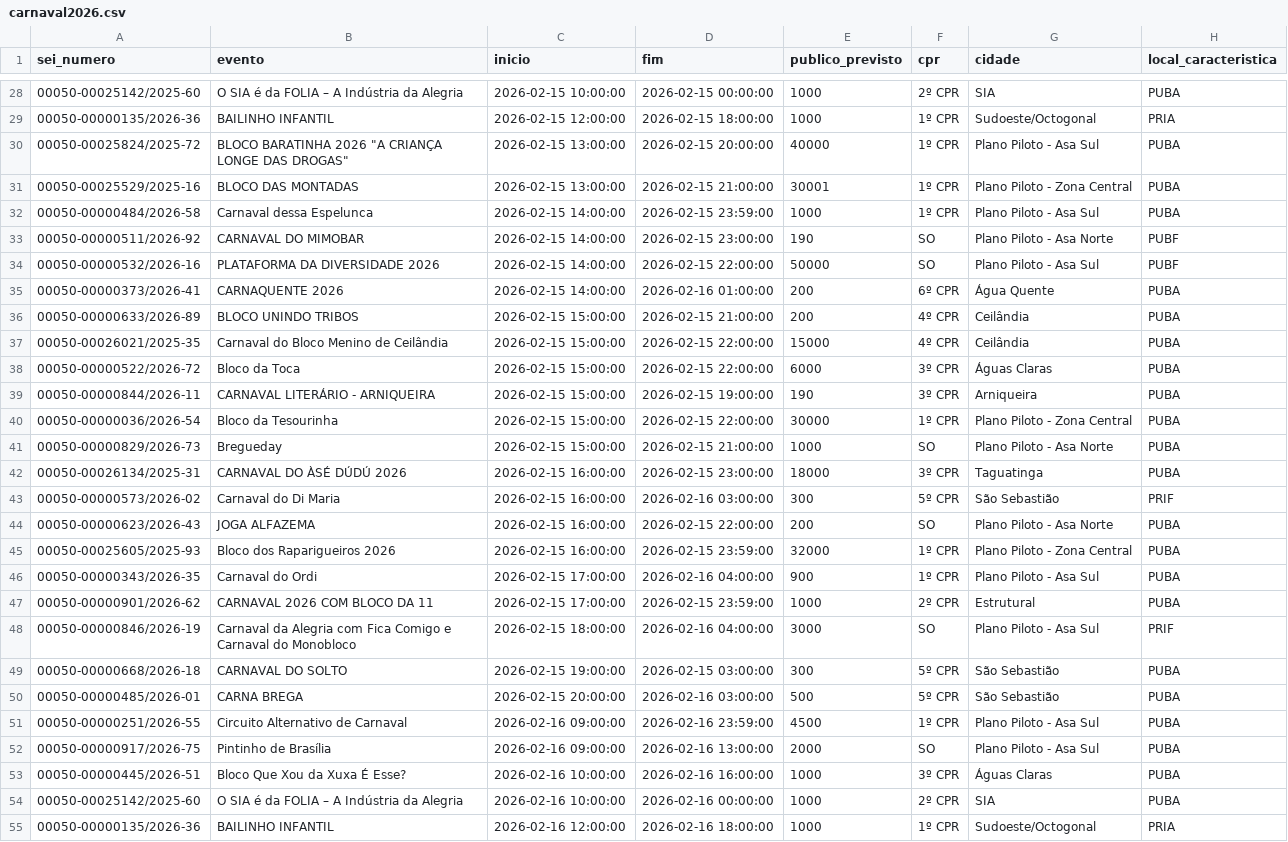
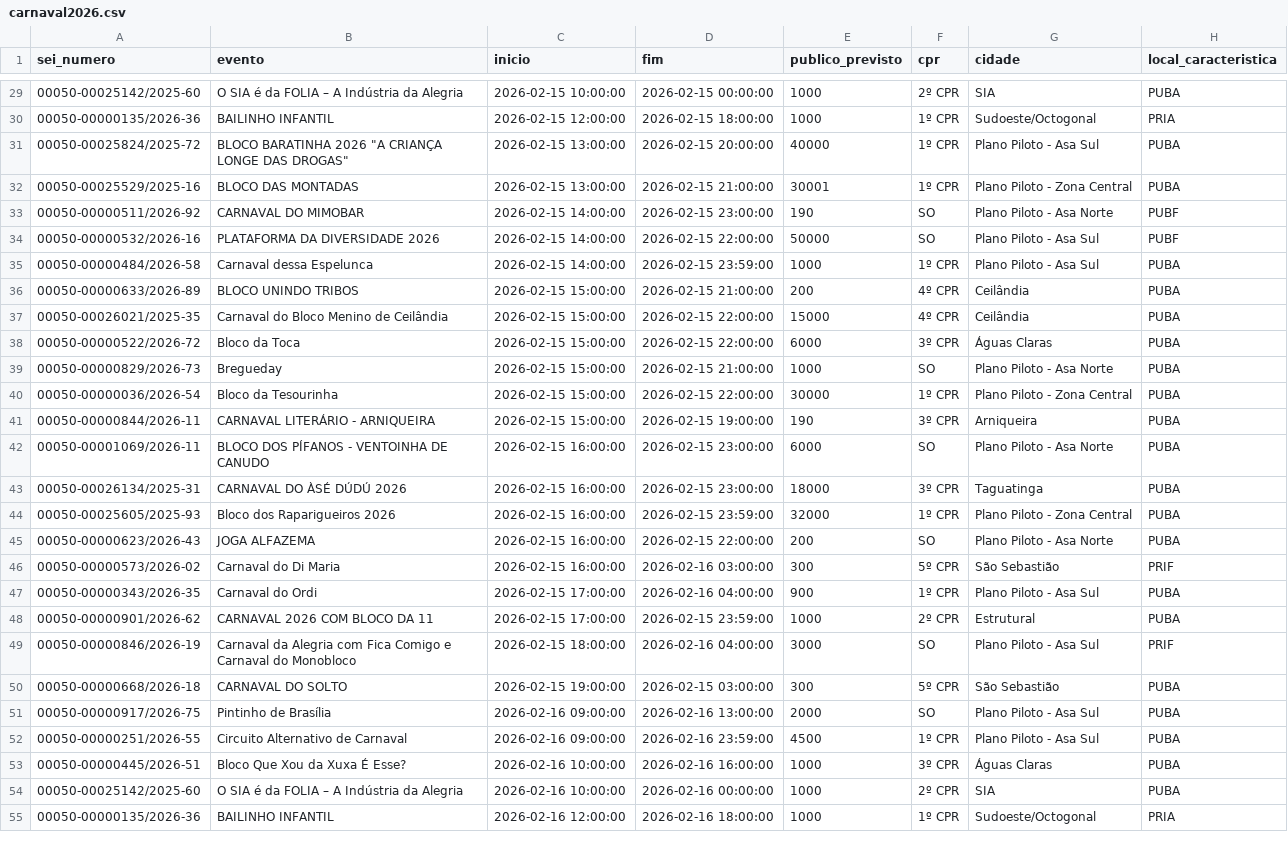
Before and after one commit to lucasrequiao/analise_carnaval2026, a CSV file: carnaval2026.csv, drawn as a sheet; only a part is shown, gaps mark what is left out; the diff covers the shown part only.

Commit message:
update eventos

```diff
--- a/carnaval2026.csv
+++ b/carnaval2026.csv
@@ -31,6 +32,5 @@
 "00050-00025529/2025-16",BLOCO DAS MONTADAS,"2026-02-15 13:00:00","2026-02-15 21:00:00",30001,"1º CPR",Plano Piloto - Zona Central,PUBA
-"00050-00000484/2026-58",Carnaval dessa Espelunca,"2026-02-15 14:00:00","2026-02-15 23:59:00",1000,"1º CPR",Plano Piloto - Asa Sul,PUBA
 "00050-00000511/2026-92",CARNAVAL DO MIMOBAR ,"2026-02-15 14:00:00","2026-02-15 23:00:00",190,SO,Plano Piloto - Asa Norte,PUBF
 "00050-00000532/2026-16",PLATAFORMA DA DIVERSIDADE 2026,"2026-02-15 14:00:00","2026-02-15 22:00:00",50000,SO,Plano Piloto - Asa Sul,PUBF
-"00050-00000373/2026-41",CARNAQUENTE 2026,"2026-02-15 14:00:00","2026-02-16 01:00:00",200,"6º CPR",Água Quente,PUBA
+"00050-00000484/2026-58",Carnaval dessa Espelunca,"2026-02-15 14:00:00","2026-02-15 23:59:00",1000,"1º CPR",Plano Piloto - Asa Sul,PUBA
 "00050-00000633/2026-89",BLOCO UNINDO TRIBOS,"2026-02-15 15:00:00","2026-02-15 21:00:00",200,"4º CPR",Ceilândia,PUBA
@@ -38,9 +38,10 @@
 "00050-00000522/2026-72",Bloco da Toca,"2026-02-15 15:00:00","2026-02-15 22:00:00",6000,"3º CPR",Águas Claras,PUBA
+"00050-00000829/2026-73",Bregueday,"2026-02-15 15:00:00","2026-02-15 21:00:00",1000,SO,Plano Piloto - Asa Norte,PUBA
+"00050-00000036/2026-54",Bloco da Tesourinha,"2026-02-15 15:00:00","2026-02-15 22:00:00",30000,"1º CPR",Plano Piloto - Zona Central,PUBA
 "00050-00000844/2026-11",CARNAVAL LITERÁRIO - ARNIQUEIRA,"2026-02-15 15:00:00","2026-02-15 19:00:00",190,"3º CPR",Arniqueira,PUBA
-"00050-00000036/2026-54",Bloco da Tesourinha,"2026-02-15 15:00:00","2026-02-15 22:00:00",30000,"1º CPR",Plano Piloto - Zona Central,PUBA
-"00050-00000829/2026-73",Bregueday,"2026-02-15 15:00:00","2026-02-15 21:00:00",1000,SO,Plano Piloto - Asa Norte,PUBA
+"00050-00001069/2026-11",BLOCO DOS PÍFANOS - VENTOINHA DE CANUDO,"2026-02-15 16:00:00","2026-02-15 23:00:00",6000,SO,Plano Piloto - Asa Norte,PUBA
 "00050-00026134/2025-31",CARNAVAL DO ÀSÉ DÚDÚ 2026,"2026-02-15 16:00:00","2026-02-15 23:00:00",18000,"3º CPR",Taguatinga,PUBA
+"00050-00025605/2025-93",Bloco dos Raparigueiros 2026,"2026-02-15 16:00:00","2026-02-15 23:59:00",32000,"1º CPR",Plano Piloto - Zona Central,PUBA
+"00050-00000623/2026-43",JOGA ALFAZEMA,"2026-02-15 16:00:00","2026-02-15 22:00:00",200,SO,Plano Piloto - Asa Norte,PUBA
 "00050-00000573/2026-02",Carnaval do Di Maria,"2026-02-15 16:00:00","2026-02-16 03:00:00",300,"5º CPR",São Sebastião,PRIF
-"00050-00000623/2026-43",JOGA ALFAZEMA,"2026-02-15 16:00:00","2026-02-15 22:00:00",200,SO,Plano Piloto - Asa Norte,PUBA
-"00050-00025605/2025-93",Bloco dos Raparigueiros 2026,"2026-02-15 16:00:00","2026-02-15 23:59:00",32000,"1º CPR",Plano Piloto - Zona Central,PUBA
 "00050-00000343/2026-35",Carnaval do Ordi,"2026-02-15 17:00:00","2026-02-16 04:00:00",900,"1º CPR",Plano Piloto - Asa Sul,PUBA
@@ -49,5 +50,4 @@
 "00050-00000668/2026-18",CARNAVAL DO SOLTO ,"2026-02-15 19:00:00","2026-02-15 03:00:00",300,"5º CPR",São Sebastião,PUBA
-"00050-00000485/2026-01",CARNA BREGA,"2026-02-15 20:00:00","2026-02-16 03:00:00",500,"5º CPR",São Sebastião,PUBA
+"00050-00000917/2026-75",Pintinho de Brasília,"2026-02-16 09:00:00","2026-02-16 13:00:00",2000,SO,Plano Piloto - Asa Sul,PUBA
 "00050-00000251/2026-55",Circuito Alternativo de Carnaval,"2026-02-16 09:00:00","2026-02-16 23:59:00",4500,"1º CPR",Plano Piloto - Asa Sul,PUBA
-"00050-00000917/2026-75",Pintinho de Brasília,"2026-02-16 09:00:00","2026-02-16 13:00:00",2000,SO,Plano Piloto - Asa Sul,PUBA
 "00050-00000445/2026-51",Bloco Que Xou da Xuxa É Esse?,"2026-02-16 10:00:00","2026-02-16 16:00:00",1000,"3º CPR",Águas Claras,PUBA
```
Also changed, not shown: 5 added rows, 2 removed rows, 13 moved rows and 1 edited cell elsewhere in this file.
